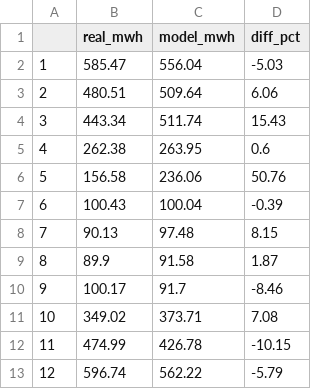
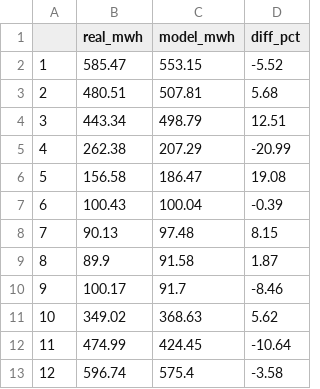
Before and after one commit to nikolgalanaki/poseidonio-energy-autonomy, a CSV file: results/calibration_monthly.csv, drawn as a sheet.

```diff
--- a/results/calibration_monthly.csv
+++ b/results/calibration_monthly.csv
@@ -1,7 +1,7 @@
 ,real_mwh,model_mwh,diff_pct
-1,585.47,556.04,-5.03
-2,480.51,509.64,6.06
-3,443.34,511.74,15.43
-4,262.38,263.95,0.6
-5,156.58,236.06,50.76
+1,585.47,553.15,-5.52
+2,480.51,507.81,5.68
+3,443.34,498.79,12.51
+4,262.38,207.29,-20.99
+5,156.58,186.47,19.08
 6,100.43,100.04,-0.39
@@ -10,4 +10,4 @@
 9,100.17,91.7,-8.46
-10,349.02,373.71,7.08
-11,474.99,426.78,-10.15
-12,596.74,562.22,-5.79
+10,349.02,368.63,5.62
+11,474.99,424.45,-10.64
+12,596.74,575.4,-3.58
```
Also changed, not shown: results/pv_sizing_sweep.csv, results/sensitivity_methodology.csv, 14 other files.
